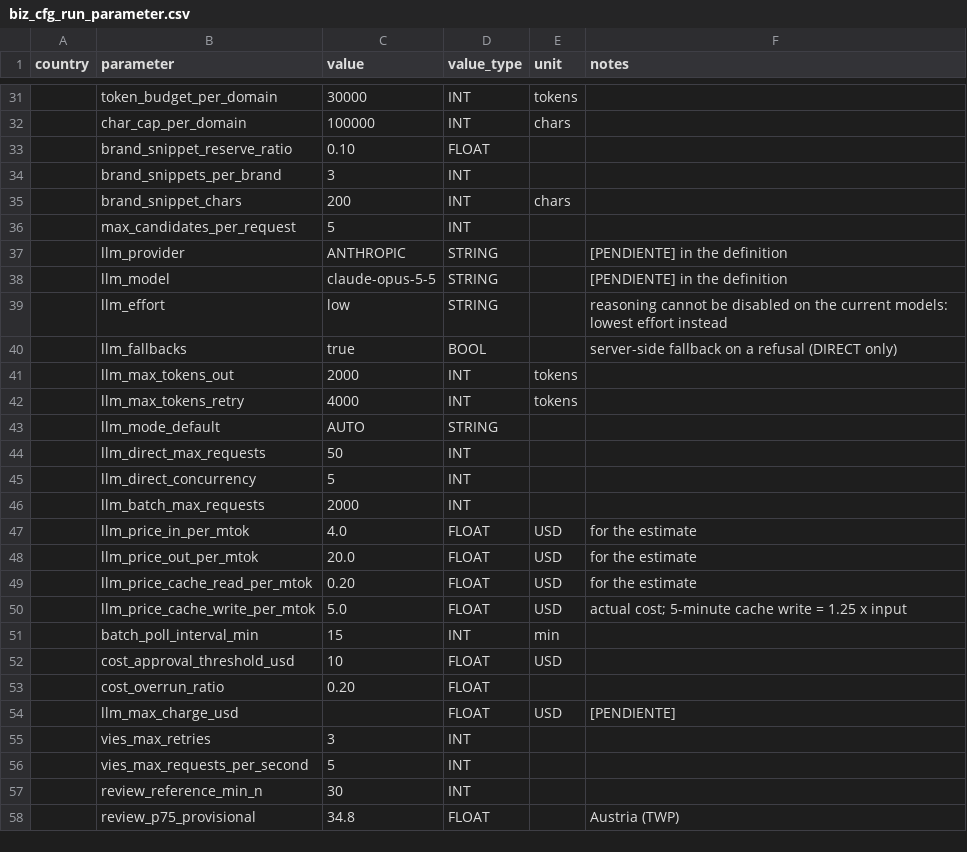
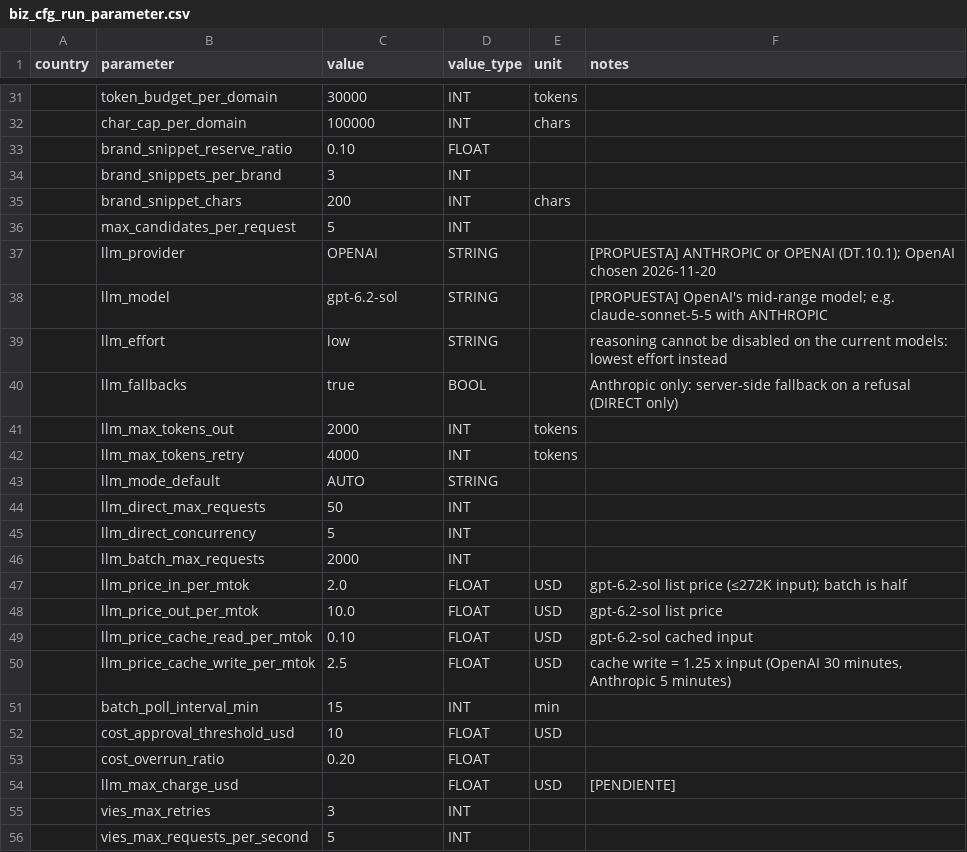
Before and after one commit to pre-erik-ferrando/con-twinpikes-analytics-leads, a CSV file: dwh/transf_py/leadgen/seeds/biz_cfg_run_parameter.csv, drawn as a sheet; only a part is shown, gaps mark what is left out; the shorter side is filled out with more unchanged rows.

```diff
--- a/dwh/transf_py/leadgen/seeds/biz_cfg_run_parameter.csv
+++ b/dwh/transf_py/leadgen/seeds/biz_cfg_run_parameter.csv
@@ -36,6 +36,6 @@ country,parameter,value,value_type,unit,notes
 ,max_candidates_per_request,5,INT,,
-,llm_provider,ANTHROPIC,STRING,,[PENDIENTE] in the definition
-,llm_model,claude-opus-5-5,STRING,,[PENDIENTE] in the definition
+,llm_provider,OPENAI,STRING,,[PROPUESTA] ANTHROPIC or OPENAI (DT.10.1); OpenAI chosen 2026-11-20
+,llm_model,gpt-6.2-sol,STRING,,[PROPUESTA] OpenAI's mid-range model; e.g. claude-sonnet-5-5 with ANTHROPIC
 ,llm_effort,low,STRING,,reasoning cannot be disabled on the current models: lowest effort instead
-,llm_fallbacks,true,BOOL,,server-side fallback on a refusal (DIRECT only)
+,llm_fallbacks,true,BOOL,,Anthropic only: server-side fallback on a refusal (DIRECT only)
 ,llm_max_tokens_out,2000,INT,tokens,
@@ -46,6 +46,6 @@ country,parameter,value,value_type,unit,notes
 ,llm_batch_max_requests,2000,INT,,
-,llm_price_in_per_mtok,4.0,FLOAT,USD,for the estimate
-,llm_price_out_per_mtok,20.0,FLOAT,USD,for the estimate
-,llm_price_cache_read_per_mtok,0.20,FLOAT,USD,for the estimate
-,llm_price_cache_write_per_mtok,5.0,FLOAT,USD,actual cost; 5-minute cache write = 1.25 x input
+,llm_price_in_per_mtok,2.0,FLOAT,USD,gpt-6.2-sol list price (≤272K input); batch is half
+,llm_price_out_per_mtok,10.0,FLOAT,USD,gpt-6.2-sol list price
+,llm_price_cache_read_per_mtok,0.10,FLOAT,USD,gpt-6.2-sol cached input
+,llm_price_cache_write_per_mtok,2.5,FLOAT,USD,"cache write = 1.25 x input (OpenAI 30 minutes, Anthropic 5 minutes)"
 ,batch_poll_interval_min,15,INT,min,
```
Also changed, not shown: 13 other files.
